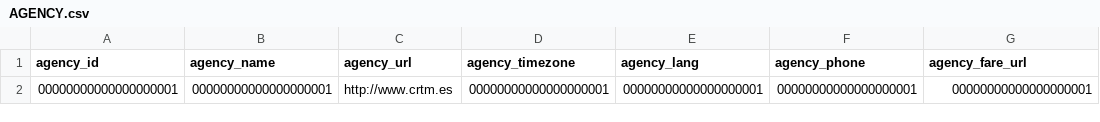
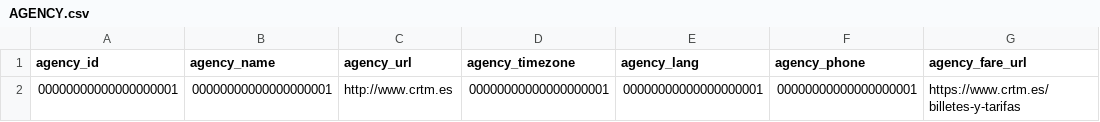
Before and after one commit to morph-kgc/morph-kgc, a CSV file: examples/csv-example/data/AGENCY.csv, drawn as a sheet.

Commit message:
Update AGENCY.csv

```diff
--- a/examples/csv-example/data/AGENCY.csv
+++ b/examples/csv-example/data/AGENCY.csv
@@ -1,2 +1,2 @@
 agency_id,agency_name,agency_url,agency_timezone,agency_lang,agency_phone,agency_fare_url
-00000000000000000001,00000000000000000001,http://www.crtm.es,00000000000000000001,00000000000000000001,00000000000000000001,00000000000000000001
+00000000000000000001,00000000000000000001,http://www.crtm.es,00000000000000000001,00000000000000000001,00000000000000000001,https://www.crtm.es/billetes-y-tarifas
```
